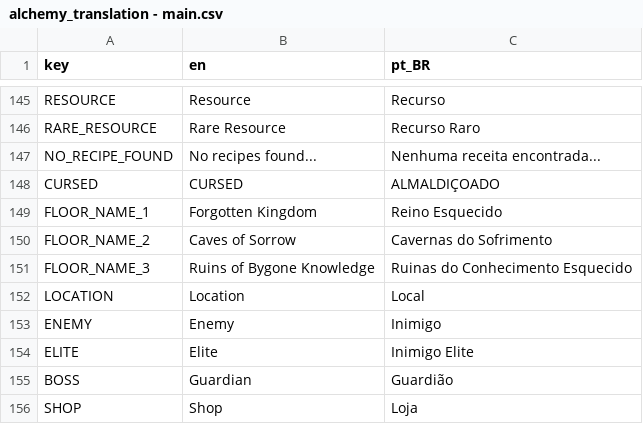
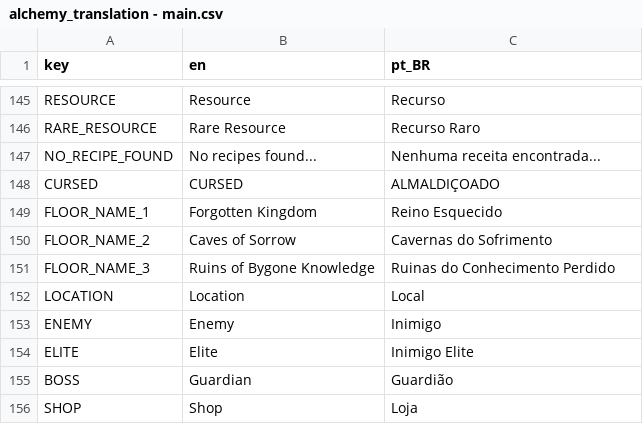
Before and after one commit to Space-Paca/alchemy-game, a CSV file: project/assets/translation/alchemy_translation - main.csv, drawn as a sheet; only a part is shown, gaps mark what is left out.

```diff
--- a/project/assets/translation/alchemy_translation - main.csv
+++ b/project/assets/translation/alchemy_translation - main.csv
@@ -160,3 +160,3 @@ FLOOR_NAME_1,Forgotten Kingdom,Reino Esquecido
 FLOOR_NAME_2,Caves of Sorrow,Cavernas do Sofrimento
-FLOOR_NAME_3,Ruins of Bygone Knowledge,Ruinas do Conhecimento Esquecido
+FLOOR_NAME_3,Ruins of Bygone Knowledge,Ruinas do Conhecimento Perdido
 LOCATION,Location,Local
```
Also changed, not shown: 2 other files.
